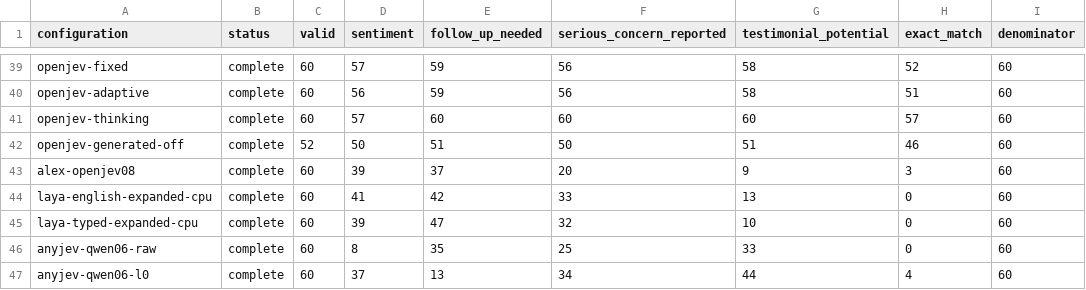
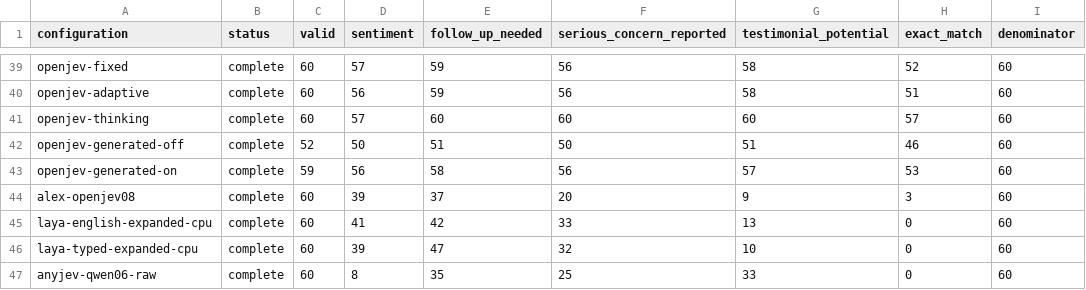
Before and after one commit to adambkovacs/candidate-experience-benchmark, a CSV file: results/comparison/judgment-counts.csv, drawn as a sheet; only a part is shown, gaps mark what is left out; the shorter side is filled out with more unchanged rows.

```diff
--- a/results/comparison/judgment-counts.csv
+++ b/results/comparison/judgment-counts.csv
@@ -42,2 +42,3 @@ openjev-thinking,complete,60,57,60,60,60,57,60
 openjev-generated-off,complete,52,50,51,50,51,46,60
+openjev-generated-on,complete,59,56,58,56,57,53,60
 alex-openjev08,complete,60,39,37,20,9,3,60
```
Also changed, not shown: 21 other files.
